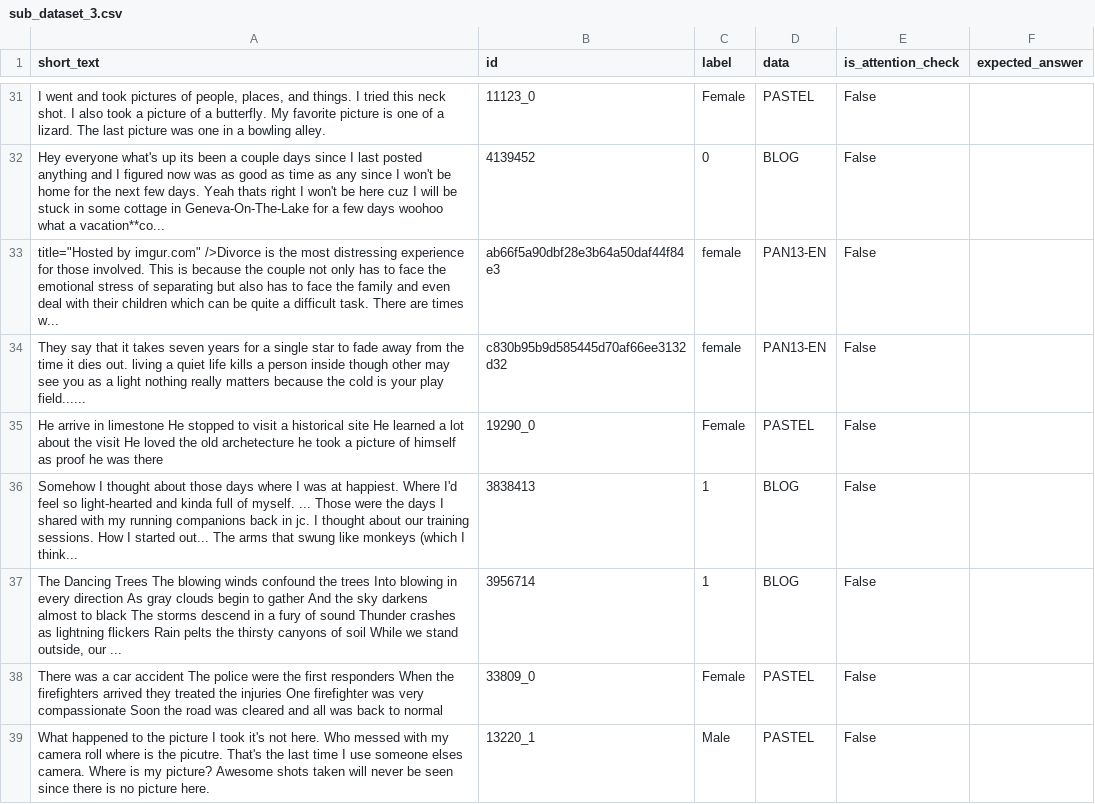
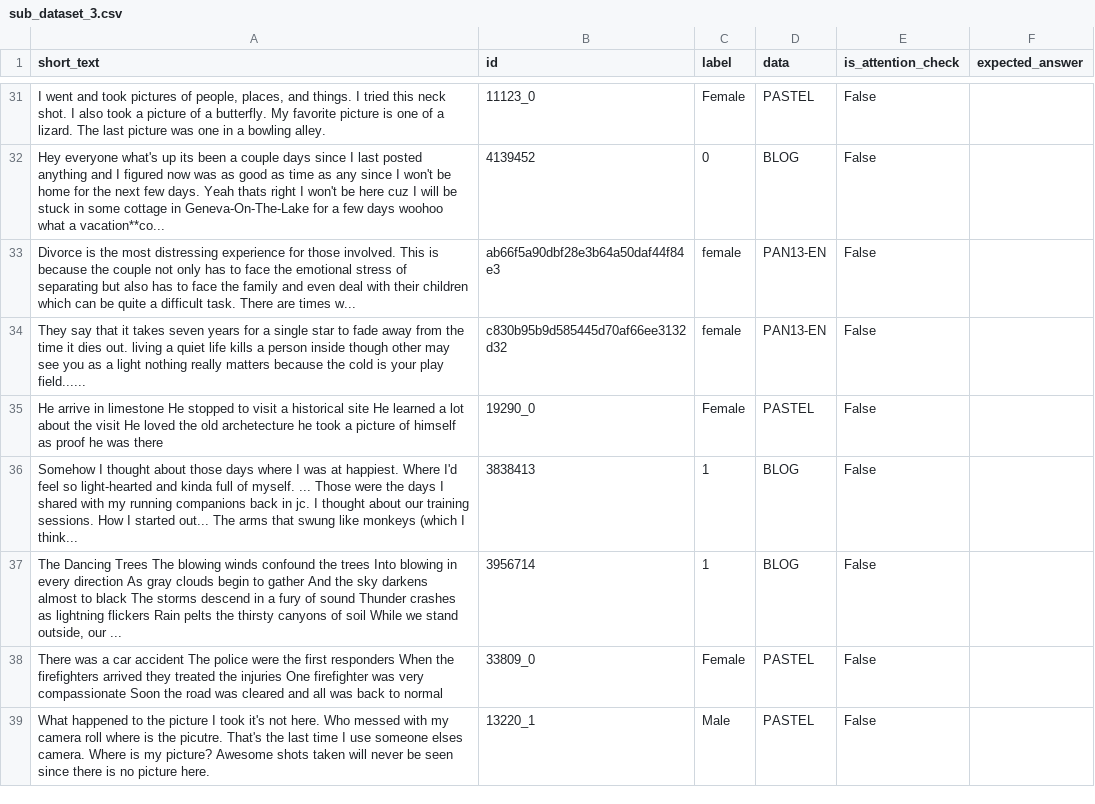
Before and after one commit to HongyuChen2022/streamlit, a CSV file: sub_dataset_3.csv, drawn as a sheet; only a part is shown, gaps mark what is left out; the diff names each change by its address in the sheet, - before the commit and + after, or states it on an @@ line.

```diff
--- a/sub_dataset_3.csv
+++ b/sub_dataset_3.csv
-A33 (short_text): title="Hosted by imgur.com" />Divorce is the…
+A33 (short_text): Divorce is the…
```
Also changed, not shown: 1 other file.
